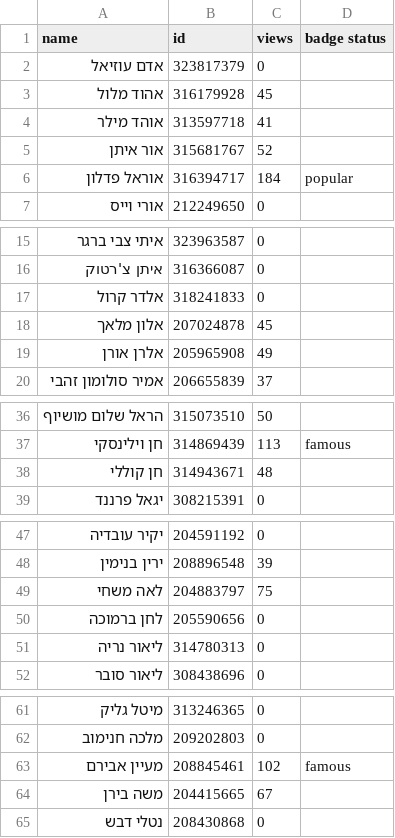
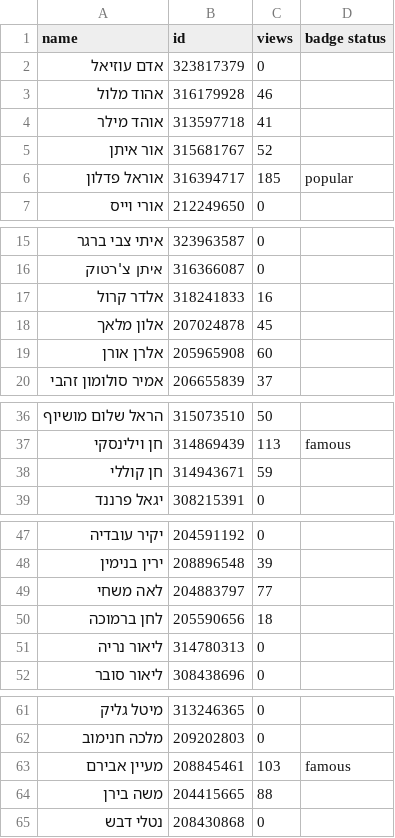
Before and after one commit to AmirBialer/Badges, a CSV file: data/ViewsOfBadgeGroupNEW.csv, drawn as a sheet; only a part is shown, gaps mark what is left out; the diff covers the shown part only.

```diff
--- a/data/ViewsOfBadgeGroupNEW.csv
+++ b/data/ViewsOfBadgeGroupNEW.csv
@@ -2,6 +2,6 @@
 אדם עוזיאל,323817379,0,
-אהוד מלול,316179928,45,
+אהוד מלול,316179928,46,
 אוהד מילר,313597718,41,
 אור איתן,315681767,52,
-אוראל פדלון,316394717,184,popular
+אוראל פדלון,316394717,185,popular
 אורי וייס,212249650,0,
@@ -16,5 +16,5 @@
 איתן צ'רטוק,316366087,0,
-אלדר קרול,318241833,0,
+אלדר קרול,318241833,16,
 אלון מלאך,207024878,45,
-אלרן אורן,205965908,49,
+אלרן אורן,205965908,60,
 אמיר סולומון זהבי,206655839,37,
@@ -37,3 +37,3 @@
 חן וילינסקי,314869439,113,famous
-חן קוללי,314943671,48,
+חן קוללי,314943671,59,
 יגאל פרננד,308215391,0,
@@ -48,4 +48,4 @@
 ירין בנימין,208896548,39,
-לאה משחי,204883797,75,
-לחן ברמוכה,205590656,0,
+לאה משחי,204883797,77,
+לחן ברמוכה,205590656,18,
 ליאור נריה,314780313,0,
@@ -62,4 +62,4 @@
 מלכה חנימוב,209202803,0,
-מעיין אבירם,208845461,102,famous
-משה בירן,204415665,67,
+מעיין אבירם,208845461,103,famous
+משה בירן,204415665,88,
 נטלי דבש,208430868,0,
```
Also changed, not shown: 3 edited cells elsewhere in this file, data/ChosenStudentsStatusNEW.csv, data/allStudentsStatus.csv, 28 other files.
